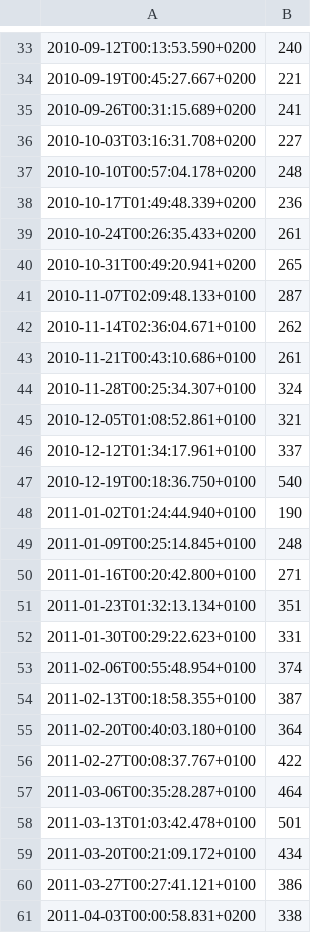
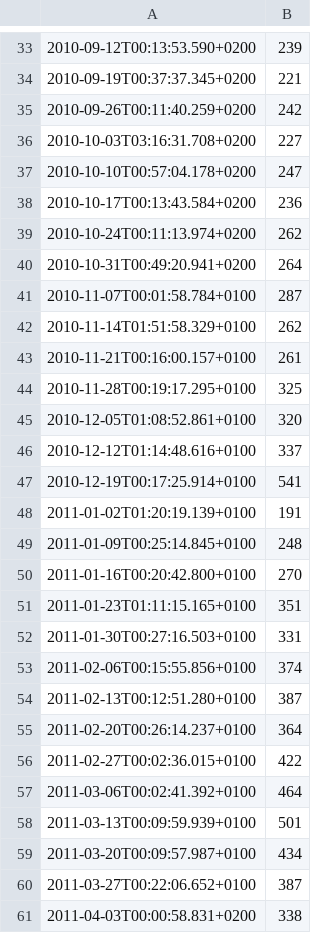
Before and after one commit to Ionita/DanielloIonita_2, a CSV file: results/query_1/query1_weekly.csv, drawn as a sheet; only a part is shown, gaps mark what is left out; the diff covers the shown part only.

```diff
--- a/results/query_1/query1_weekly.csv
+++ b/results/query_1/query1_weekly.csv
@@ -33,29 +33,29 @@
-2010-09-12T00:13:53.590+0200, 240
-2010-09-19T00:45:27.667+0200, 221
-2010-09-26T00:31:15.689+0200, 241
+2010-09-12T00:13:53.590+0200, 239
+2010-09-19T00:37:37.345+0200, 221
+2010-09-26T00:11:40.259+0200, 242
 2010-10-03T03:16:31.708+0200, 227
-2010-10-10T00:57:04.178+0200, 248
-2010-10-17T01:49:48.339+0200, 236
-2010-10-24T00:26:35.433+0200, 261
-2010-10-31T00:49:20.941+0200, 265
-2010-11-07T02:09:48.133+0100, 287
-2010-11-14T02:36:04.671+0100, 262
-2010-11-21T00:43:10.686+0100, 261
-2010-11-28T00:25:34.307+0100, 324
-2010-12-05T01:08:52.861+0100, 321
-2010-12-12T01:34:17.961+0100, 337
-2010-12-19T00:18:36.750+0100, 540
-2011-01-02T01:24:44.940+0100, 190
+2010-10-10T00:57:04.178+0200, 247
+2010-10-17T00:13:43.584+0200, 236
+2010-10-24T00:11:13.974+0200, 262
+2010-10-31T00:49:20.941+0200, 264
+2010-11-07T00:01:58.784+0100, 287
+2010-11-14T01:51:58.329+0100, 262
+2010-11-21T00:16:00.157+0100, 261
+2010-11-28T00:19:17.295+0100, 325
+2010-12-05T01:08:52.861+0100, 320
+2010-12-12T01:14:48.616+0100, 337
+2010-12-19T00:17:25.914+0100, 541
+2011-01-02T01:20:19.139+0100, 191
 2011-01-09T00:25:14.845+0100, 248
-2011-01-16T00:20:42.800+0100, 271
-2011-01-23T01:32:13.134+0100, 351
-2011-01-30T00:29:22.623+0100, 331
-2011-02-06T00:55:48.954+0100, 374
-2011-02-13T00:18:58.355+0100, 387
-2011-02-20T00:40:03.180+0100, 364
-2011-02-27T00:08:37.767+0100, 422
-2011-03-06T00:35:28.287+0100, 464
-2011-03-13T01:03:42.478+0100, 501
-2011-03-20T00:21:09.172+0100, 434
-2011-03-27T00:27:41.121+0100, 386
+2011-01-16T00:20:42.800+0100, 270
+2011-01-23T01:11:15.165+0100, 351
+2011-01-30T00:27:16.503+0100, 331
+2011-02-06T00:15:55.856+0100, 374
+2011-02-13T00:12:51.280+0100, 387
+2011-02-20T00:26:14.237+0100, 364
+2011-02-27T00:02:36.015+0100, 422
+2011-03-06T00:02:41.392+0100, 464
+2011-03-13T00:09:59.939+0100, 501
+2011-03-20T00:09:57.987+0100, 434
+2011-03-27T00:22:06.652+0100, 387
 2011-04-03T00:00:58.831+0200, 338
```
Also changed, not shown: 18 added rows, 18 removed rows and 81 edited cells elsewhere in this file, results/query_1/query1.csv, results/query_1/query1_daily.csv, 13 other files.
